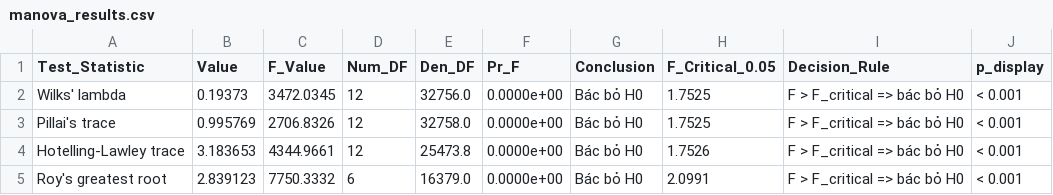
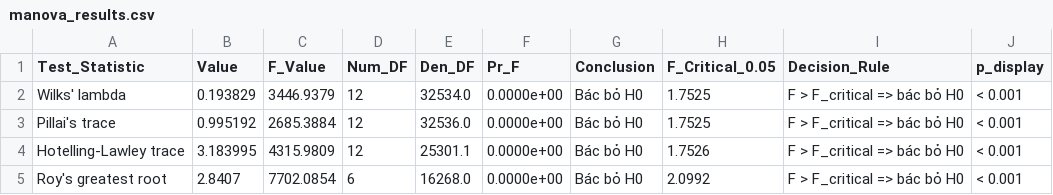
Before and after one commit to GiaThai-mgt/pttknc_detai19, a CSV file: results/manova_results.csv, drawn as a sheet.

```diff
--- a/results/manova_results.csv
+++ b/results/manova_results.csv
@@ -1,5 +1,5 @@
 Test_Statistic,Value,F_Value,Num_DF,Den_DF,Pr_F,Conclusion,F_Critical_0.05,Decision_Rule,p_display
-Wilks' lambda,0.19373,3472.0345,12,32756.0,0.0000e+00,Bác bỏ H0,1.7525,F > F_critical => bác bỏ H0,< 0.001
-Pillai's trace,0.995769,2706.8326,12,32758.0,0.0000e+00,Bác bỏ H0,1.7525,F > F_critical => bác bỏ H0,< 0.001
-Hotelling-Lawley trace,3.183653,4344.9661,12,25473.8,0.0000e+00,Bác bỏ H0,1.7526,F > F_critical => bác bỏ H0,< 0.001
-Roy's greatest root,2.839123,7750.3332,6,16379.0,0.0000e+00,Bác bỏ H0,2.0991,F > F_critical => bác bỏ H0,< 0.001
+Wilks' lambda,0.193829,3446.9379,12,32534.0,0.0000e+00,Bác bỏ H0,1.7525,F > F_critical => bác bỏ H0,< 0.001
+Pillai's trace,0.995192,2685.3884,12,32536.0,0.0000e+00,Bác bỏ H0,1.7525,F > F_critical => bác bỏ H0,< 0.001
+Hotelling-Lawley trace,3.183995,4315.9809,12,25301.1,0.0000e+00,Bác bỏ H0,1.7526,F > F_critical => bác bỏ H0,< 0.001
+Roy's greatest root,2.8407,7702.0854,6,16268.0,0.0000e+00,Bác bỏ H0,2.0992,F > F_critical => bác bỏ H0,< 0.001
```
Also changed, not shown: results/anova_posthoc.csv, results/cleaning_summary.csv, 23 other files.
